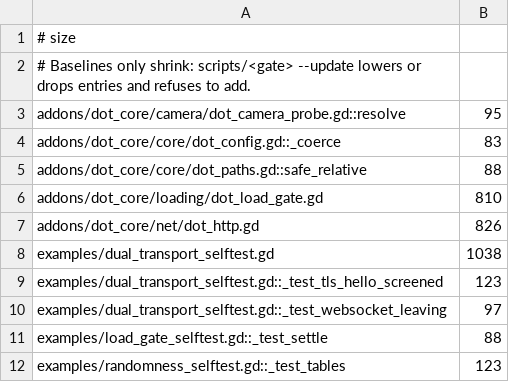
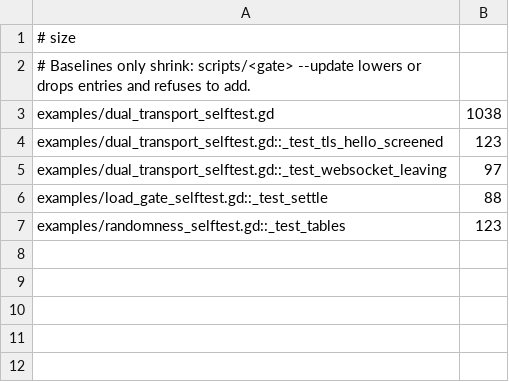
Before and after one commit to modcommunity/dot-core, a TSV file: ci/efficiency/size.tsv, drawn as a sheet.

```diff
--- a/ci/efficiency/size.tsv
+++ b/ci/efficiency/size.tsv
@@ -2,7 +2,2 @@
 # Baselines only shrink: scripts/<gate> --update lowers or drops entries and refuses to add.
-addons/dot_core/camera/dot_camera_probe.gd::resolve	95
-addons/dot_core/core/dot_config.gd::_coerce	83
-addons/dot_core/core/dot_paths.gd::safe_relative	88
-addons/dot_core/loading/dot_load_gate.gd	810
-addons/dot_core/net/dot_http.gd	826
 examples/dual_transport_selftest.gd	1038
```
Also changed, not shown: 9 other files.
